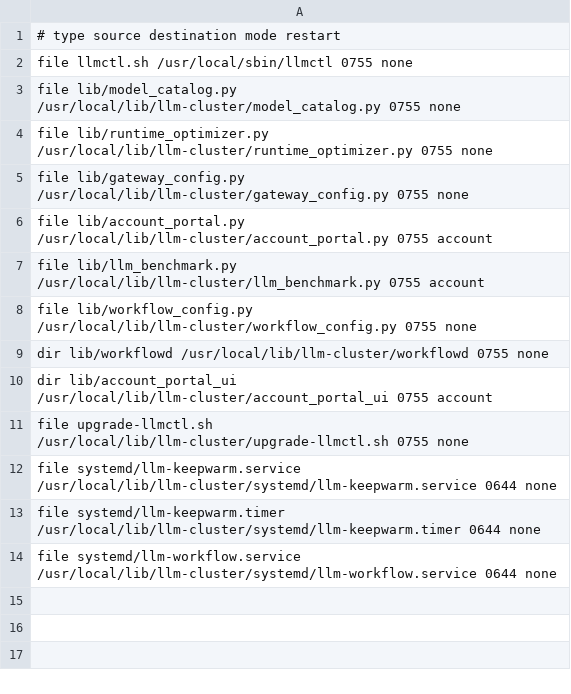
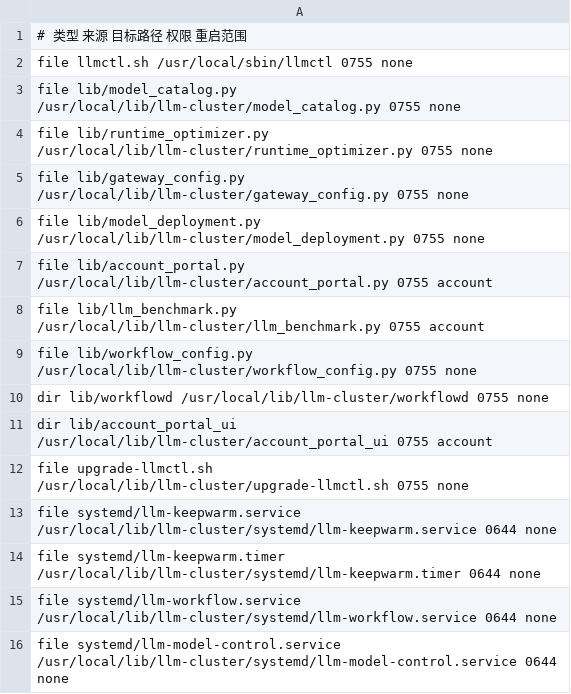
Before and after one commit to chatop2020/LLMCtl, a TSV file: upgrade-manifest.tsv, drawn as a sheet.

Commit message:
feat: add multi-model deployment control plane [skip ci]

```diff
--- a/upgrade-manifest.tsv
+++ b/upgrade-manifest.tsv
@@ -1,2 +1,2 @@
-# type  source                         destination                                             mode  restart
+# 类型    来源                           目标路径                                                权限    重启范围
 file    llmctl.sh                      /usr/local/sbin/llmctl                                  0755  none
@@ -5,2 +5,3 @@ file    lib/runtime_optimizer.py       /usr/local/lib/llm-cluster/runtime_optimi
 file    lib/gateway_config.py          /usr/local/lib/llm-cluster/gateway_config.py            0755  none
+file    lib/model_deployment.py        /usr/local/lib/llm-cluster/model_deployment.py           0755  none
 file    lib/account_portal.py          /usr/local/lib/llm-cluster/account_portal.py            0755  account
@@ -14 +15,2 @@ file    systemd/llm-keepwarm.timer     /usr/local/lib/llm-cluster/systemd/llm-ke
 file    systemd/llm-workflow.service   /usr/local/lib/llm-cluster/systemd/llm-workflow.service  0644  none
+file    systemd/llm-model-control.service /usr/local/lib/llm-cluster/systemd/llm-model-control.service 0644 none
```
Also changed, not shown: 23 other files.
